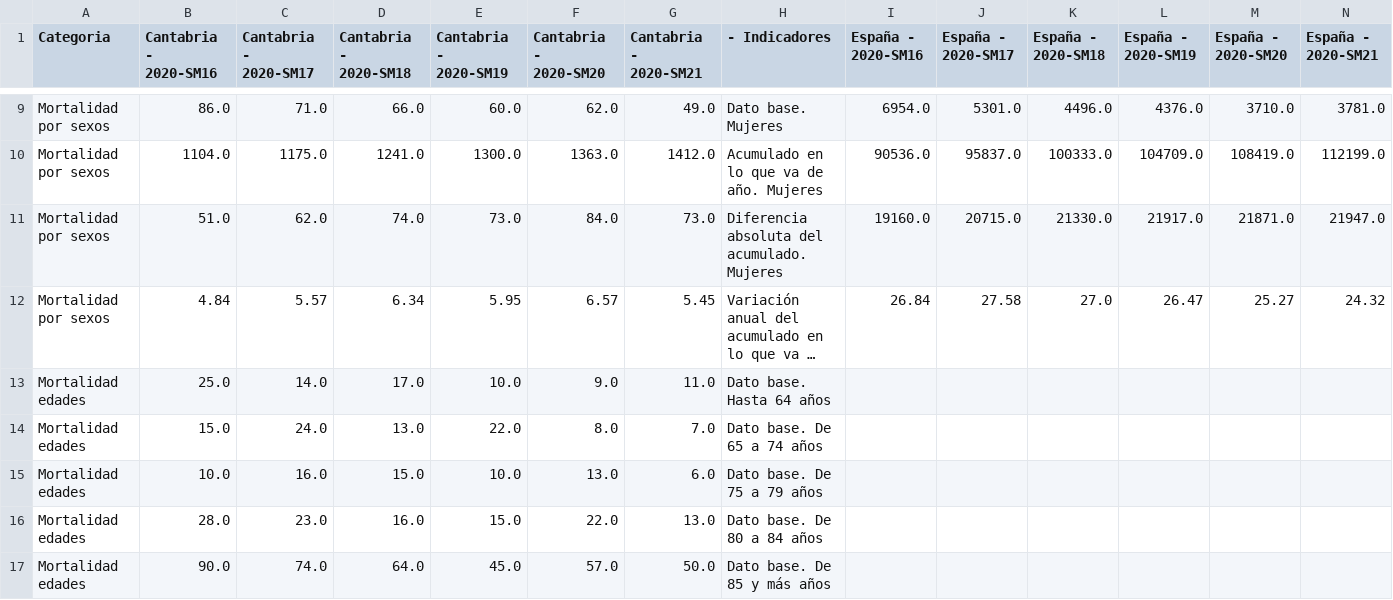
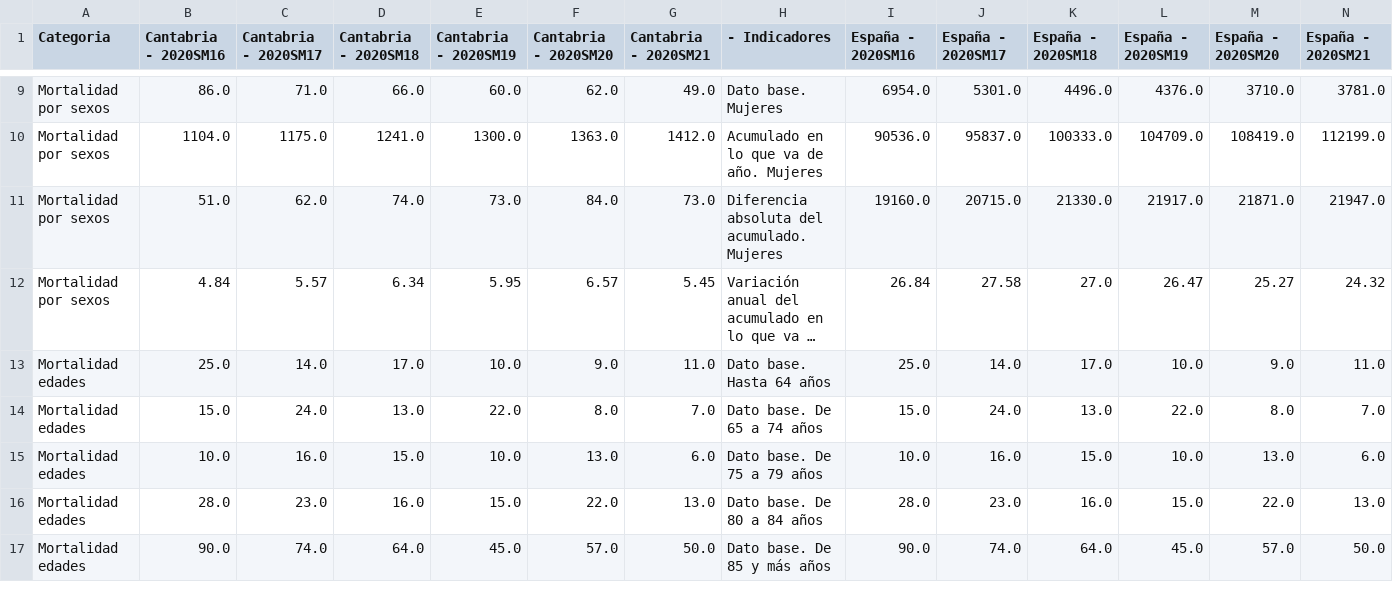
Before and after one commit to icane/demographic-indicators, a CSV file: etl/data/output/vision-global-defunciones-semana.csv, drawn as a sheet; only a part is shown, gaps mark what is left out; long unchanged cells end in …; the diff covers the shown part only; the diff names each change by its address in the sheet, - before the commit and + after, or states it on an @@ line.

Commit message:
Change column names for deaths per week data

```diff
--- a/etl/data/output/vision-global-defunciones-semana.csv
+++ b/etl/data/output/vision-global-defunciones-semana.csv
-B1: Cantabria - 2020-SM16
+B1: Cantabria - 2020SM16
-C1: Cantabria - 2020-SM17
+C1: Cantabria - 2020SM17
-D1: Cantabria - 2020-SM18
+D1: Cantabria - 2020SM18
-E1: Cantabria - 2020-SM19
+E1: Cantabria - 2020SM19
-F1: Cantabria - 2020-SM20
+F1: Cantabria - 2020SM20
-G1: Cantabria - 2020-SM21
+G1: Cantabria - 2020SM21
-I1: España - 2020-SM16
+I1: España - 2020SM16
-J1: España - 2020-SM17
+J1: España - 2020SM17
-K1: España - 2020-SM18
+K1: España - 2020SM18
-L1: España - 2020-SM19
+L1: España - 2020SM19
-M1: España - 2020-SM20
+M1: España - 2020SM20
-N1: España - 2020-SM21
+N1: España - 2020SM21
-I13 (España - 2020SM16): (empty)
+I13 (España - 2020SM16): 25.0
-J13 (España - 2020SM17): (empty)
+J13 (España - 2020SM17): 14.0
-K13 (España - 2020SM18): (empty)
+K13 (España - 2020SM18): 17.0
-L13 (España - 2020SM19): (empty)
+L13 (España - 2020SM19): 10.0
-M13 (España - 2020SM20): (empty)
+M13 (España - 2020SM20): 9.0
-N13 (España - 2020SM21): (empty)
+N13 (España - 2020SM21): 11.0
-I14 (España - 2020SM16): (empty)
+I14 (España - 2020SM16): 15.0
-J14 (España - 2020SM17): (empty)
+J14 (España - 2020SM17): 24.0
-K14 (España - 2020SM18): (empty)
+K14 (España - 2020SM18): 13.0
-L14 (España - 2020SM19): (empty)
+L14 (España - 2020SM19): 22.0
-M14 (España - 2020SM20): (empty)
+M14 (España - 2020SM20): 8.0
-N14 (España - 2020SM21): (empty)
+N14 (España - 2020SM21): 7.0
-I15 (España - 2020SM16): (empty)
+I15 (España - 2020SM16): 10.0
-J15 (España - 2020SM17): (empty)
+J15 (España - 2020SM17): 16.0
-K15 (España - 2020SM18): (empty)
+K15 (España - 2020SM18): 15.0
-L15 (España - 2020SM19): (empty)
+L15 (España - 2020SM19): 10.0
-M15 (España - 2020SM20): (empty)
+M15 (España - 2020SM20): 13.0
-N15 (España - 2020SM21): (empty)
+N15 (España - 2020SM21): 6.0
-I16 (España - 2020SM16): (empty)
+I16 (España - 2020SM16): 28.0
-J16 (España - 2020SM17): (empty)
+J16 (España - 2020SM17): 23.0
-K16 (España - 2020SM18): (empty)
+K16 (España - 2020SM18): 16.0
-L16 (España - 2020SM19): (empty)
+L16 (España - 2020SM19): 15.0
-M16 (España - 2020SM20): (empty)
+M16 (España - 2020SM20): 22.0
-N16 (España - 2020SM21): (empty)
+N16 (España - 2020SM21): 13.0
-I17 (España - 2020SM16): (empty)
+I17 (España - 2020SM16): 90.0
-J17 (España - 2020SM17): (empty)
+J17 (España - 2020SM17): 74.0
-K17 (España - 2020SM18): (empty)
+K17 (España - 2020SM18): 64.0
-L17 (España - 2020SM19): (empty)
+L17 (España - 2020SM19): 45.0
-M17 (España - 2020SM20): (empty)
+M17 (España - 2020SM20): 57.0
-N17 (España - 2020SM21): (empty)
+N17 (España - 2020SM21): 50.0
```
Also changed, not shown: 5 added rows and 60 edited cells elsewhere in this file, 34 other files.
